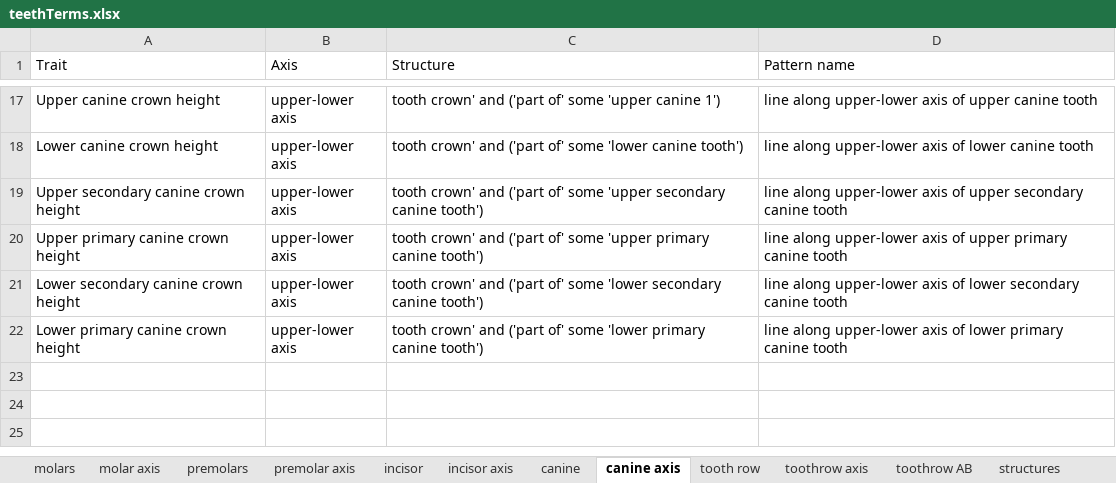
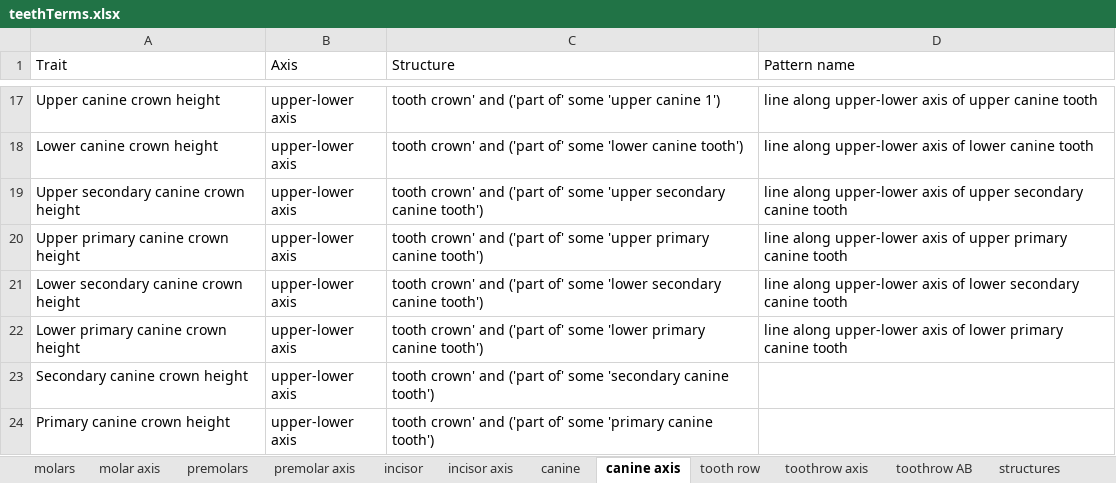
Before and after one commit to futres/fovt, an Excel workbook: terms/teethTerms.xlsx, sheet canine axis, drawn as a sheet; only a part is shown, gaps mark what is left out; values as stored, in another font and other column widths than the file's, no borders; the diff names each change by its address in the sheet, - before the commit and + after, or states it on an @@ line.

```diff
--- a/terms/teethTerms.xlsx (sheet canine axis)
+++ b/terms/teethTerms.xlsx (sheet canine axis)
+row 23: Secondary canine crown height | upper-lower axis | tooth crown' and ('part of' some 'secondary canine tooth')
+row 24: Primary canine crown height | upper-lower axis | tooth crown' and ('part of' some 'primary canine tooth')
```
Also changed, not shown: sheet tooth row, sheet canine, sheet toothrow AB, sheet toothrow axis, sheet premolars, sheet structures, 1 other file.
